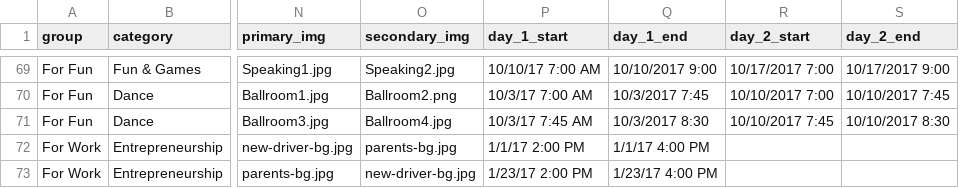
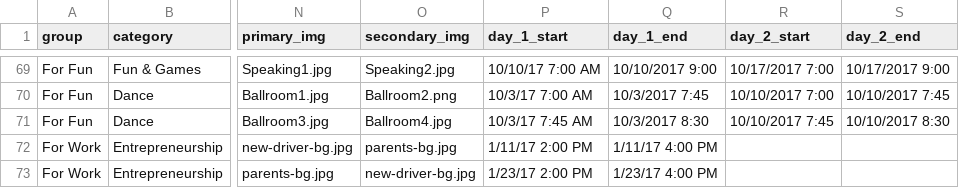
Before and after one commit to Greg-SHARP/SHARPR, a CSV file: excel/courses.csv, drawn as a sheet; only a part is shown, gaps mark what is left out; the diff names each change by its address in the sheet, - before the commit and + after, or states it on an @@ line.

Commit message:
Fixed course date in csv

```diff
--- a/excel/courses.csv
+++ b/excel/courses.csv
-P72 (day_1_start): 1/1/17 2:00 PM
+P72 (day_1_start): 1/11/17 2:00 PM
-Q72 (day_1_end): 1/1/17 4:00 PM
+Q72 (day_1_end): 1/11/17 4:00 PM
```
